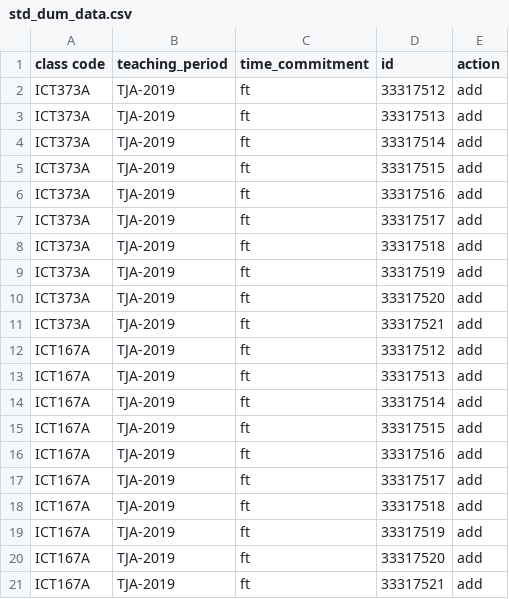
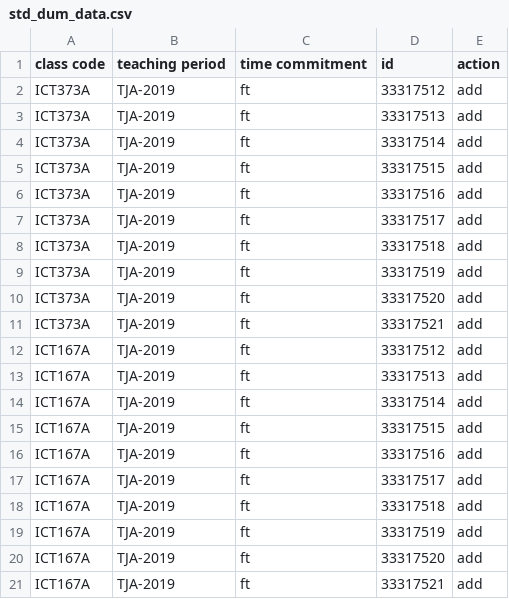
Before and after one commit to tomas-ramos21/Register-and-Quiz, a CSV file: dummy_data/std_dum_data.csv, drawn as a sheet.

```diff
--- a/dummy_data/std_dum_data.csv
+++ b/dummy_data/std_dum_data.csv
@@ -1,2 +1,2 @@
-class code,teaching_period,time_commitment,id,action
+class code,teaching period,time commitment,id,action
 ICT373A,TJA-2019,ft,33317512,add
```
Also changed, not shown: dummy_data/Course_Dummy.csv, dummy_data/Units_Dummy.csv, 25 other files.
